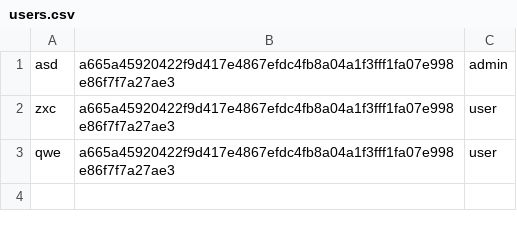
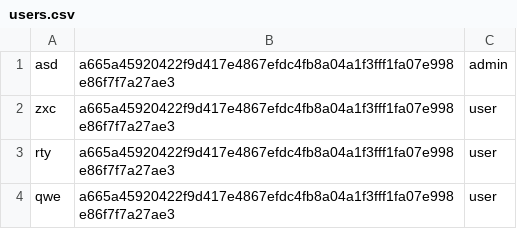
Before and after one commit to ppirog/RentCar, a CSV file: src/main/resources/users.csv, drawn as a sheet.

```diff
--- a/src/main/resources/users.csv
+++ b/src/main/resources/users.csv
@@ -2,2 +2,3 @@ asd,a665a45920422f9d417e4867efdc4fb8a04a1f3fff1fa07e998e86f7f7a27ae3,admin
 zxc,a665a45920422f9d417e4867efdc4fb8a04a1f3fff1fa07e998e86f7f7a27ae3,user
+rty,a665a45920422f9d417e4867efdc4fb8a04a1f3fff1fa07e998e86f7f7a27ae3,user
 qwe,a665a45920422f9d417e4867efdc4fb8a04a1f3fff1fa07e998e86f7f7a27ae3,user
```
Also changed, not shown: 3 other files.
